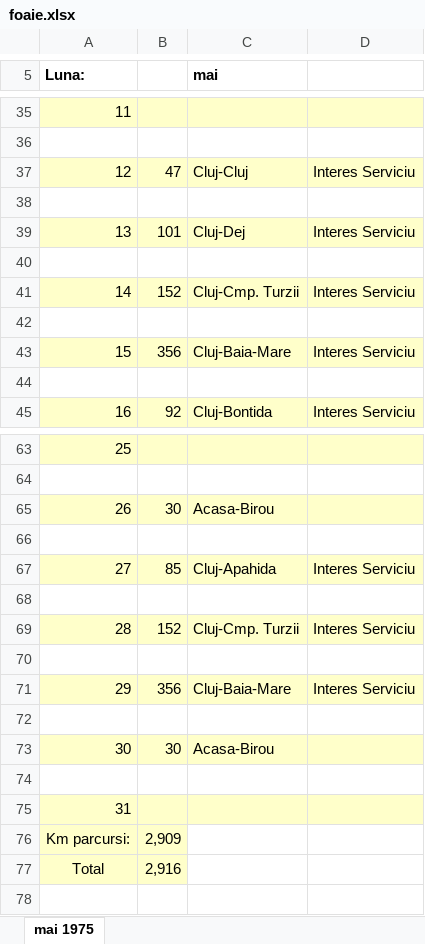
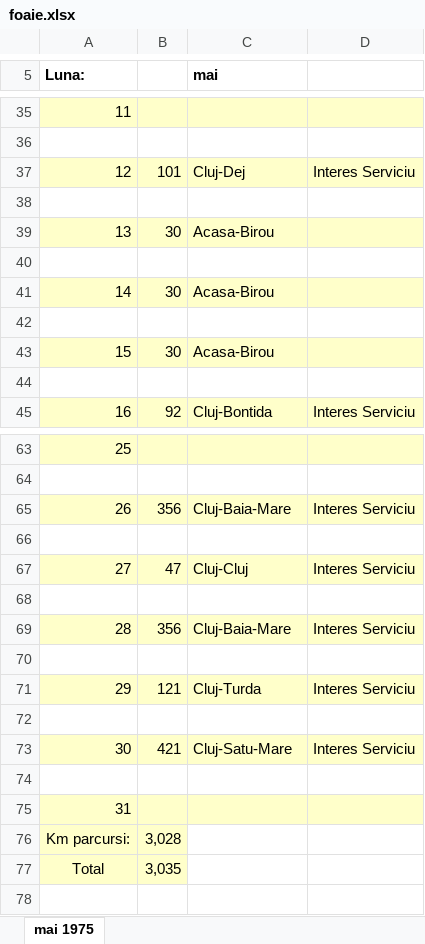
Before and after one commit to alexbora/parcurs, an Excel workbook: foaie.xlsx, sheet mai 1975, drawn as a sheet; only a part is shown, gaps mark what is left out; values as stored, in another font and other column widths than the file's, no borders; charts and pictures not drawn; removed rows and columns are numbered as before the commit, all else as after; the diff covers the shown part only; the diff names each change by its address in the sheet, - before the commit and + after, or states it on an @@ line.

```diff
--- a/foaie.xlsx (sheet mai 1975)
+++ b/foaie.xlsx (sheet mai 1975)
-B37: 47
+B37: 101
-C37 (mai): Cluj-Cluj
+C37 (mai): Cluj-Dej
-row 39: 13 | 101 | Cluj-Dej | Interes Serviciu
+row 39: 13 | 30 | Acasa-Birou
-row 41: 14 | 152 | Cluj-Cmp. Turzii | Interes Serviciu
+row 41: 14 | 30 | Acasa-Birou
-B43: 356
+B43: 30
-C43 (mai): Cluj-Baia-Mare
+C43 (mai): Acasa-Birou
-D43: Interes Serviciu
+D43: (empty)
-B65: 30
+B65: 356
-C65 (mai): Acasa-Birou
+C65 (mai): Cluj-Baia-Mare
-D65: (empty)
+D65: Interes Serviciu
-B67: 85
+B67: 47
-C67 (mai): Cluj-Apahida
+C67 (mai): Cluj-Cluj
-B69: 152
+B69: 356
-C69 (mai): Cluj-Cmp. Turzii
+C69 (mai): Cluj-Baia-Mare
-B71: 356
+B71: 121
-C71 (mai): Cluj-Baia-Mare
+C71 (mai): Cluj-Turda
-row 73: 30 | 30 | Acasa-Birou
+row 73: 30 | 421 | Cluj-Satu-Mare | Interes Serviciu
-B76: 2,909
+B76: 3,028
-B77: 2,916
+B77: 3,035
```
Also changed, not shown: 2 added rows, 2 removed rows and 12 edited cells elsewhere in this sheet, 2 other files.
